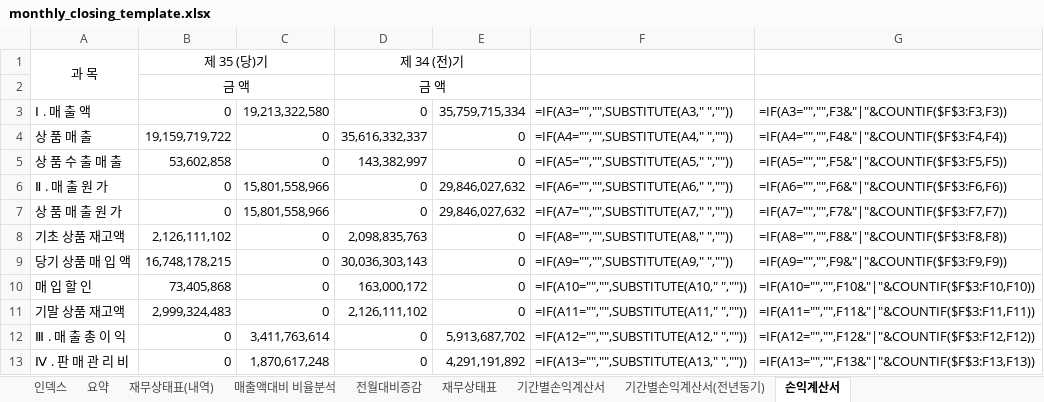
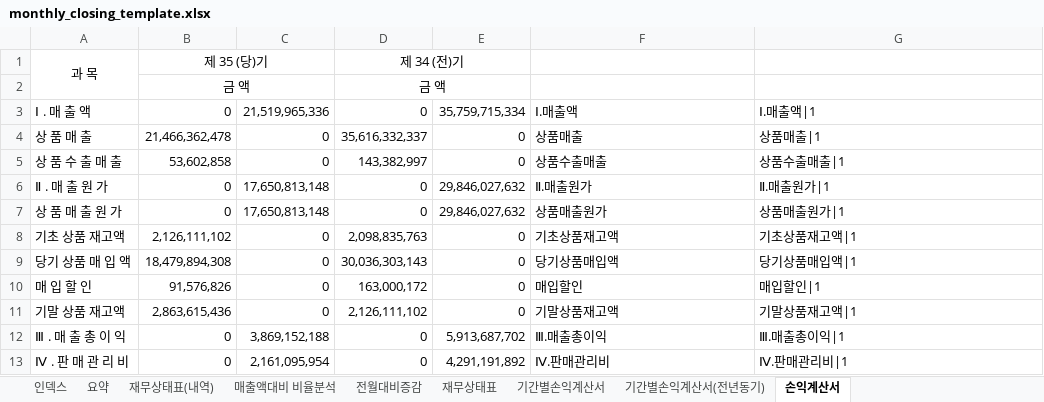
Before and after one commit to kwonheeyoung-20/chwork, an Excel workbook: monthly_closing_template.xlsx, sheet 손익계산서, drawn as a sheet; only a part is shown; values as stored, in another font and other column widths than the file's, no borders; formulas without a stored value are shown as written; the diff covers the shown part only; the diff names each change by its address in the sheet, - before the commit and + after, or states it on an @@ line.

```diff
--- a/monthly_closing_template.xlsx (sheet 손익계산서)
+++ b/monthly_closing_template.xlsx (sheet 손익계산서)
-C3: 19,213,322,580
+C3: 21,519,965,336
-F3: =IF(A3="","",SUBSTITUTE(A3," ",""))
+F3: Ⅰ.매출액
-G3: =IF(A3="","",F3&"|"&COUNTIF($F$3:F3,F3))
+G3: Ⅰ.매출액|1
-B4: 19,159,719,722
+B4: 21,466,362,478
-F4: =IF(A4="","",SUBSTITUTE(A4," ",""))
+F4: 상품매출
-G4: =IF(A4="","",F4&"|"&COUNTIF($F$3:F4,F4))
+G4: 상품매출|1
-F5: =IF(A5="","",SUBSTITUTE(A5," ",""))
+F5: 상품수출매출
-G5: =IF(A5="","",F5&"|"&COUNTIF($F$3:F5,F5))
+G5: 상품수출매출|1
-C6:C7: 15,801,558,966
+C6:C7: 17,650,813,148
-F6: =IF(A6="","",SUBSTITUTE(A6," ",""))
+F6: Ⅱ.매출원가
-G6: =IF(A6="","",F6&"|"&COUNTIF($F$3:F6,F6))
+G6: Ⅱ.매출원가|1
-F7: =IF(A7="","",SUBSTITUTE(A7," ",""))
+F7: 상품매출원가
-G7: =IF(A7="","",F7&"|"&COUNTIF($F$3:F7,F7))
+G7: 상품매출원가|1
-F8: =IF(A8="","",SUBSTITUTE(A8," ",""))
+F8: 기초상품재고액
-G8: =IF(A8="","",F8&"|"&COUNTIF($F$3:F8,F8))
+G8: 기초상품재고액|1
-B9: 16,748,178,215
+B9: 18,479,894,308
-F9: =IF(A9="","",SUBSTITUTE(A9," ",""))
+F9: 당기상품매입액
-G9: =IF(A9="","",F9&"|"&COUNTIF($F$3:F9,F9))
+G9: 당기상품매입액|1
-B10: 73,405,868
+B10: 91,576,826
-F10: =IF(A10="","",SUBSTITUTE(A10," ",""))
+F10: 매입할인
-G10: =IF(A10="","",F10&"|"&COUNTIF($F$3:F10,F10))
+G10: 매입할인|1
-B11: 2,999,324,483
+B11: 2,863,615,436
-F11: =IF(A11="","",SUBSTITUTE(A11," ",""))
+F11: 기말상품재고액
-G11: =IF(A11="","",F11&"|"&COUNTIF($F$3:F11,F11))
+G11: 기말상품재고액|1
-C12: 3,411,763,614
+C12: 3,869,152,188
-F12: =IF(A12="","",SUBSTITUTE(A12," ",""))
+F12: Ⅲ.매출총이익
-G12: =IF(A12="","",F12&"|"&COUNTIF($F$3:F12,F12))
+G12: Ⅲ.매출총이익|1
-C13: 1,870,617,248
+C13: 2,161,095,954
-F13: =IF(A13="","",SUBSTITUTE(A13," ",""))
+F13: Ⅳ.판매관리비
-G13: =IF(A13="","",F13&"|"&COUNTIF($F$3:F13,F13))
+G13: Ⅳ.판매관리비|1
```
Also changed, not shown: 93 edited cells elsewhere in this sheet, sheet 재무상태표(내역), sheet 매출액대비 비율분석, sheet 기간별손익계산서, sheet 요약, sheet 전월대비증감, sheet 기간별손익계산서(전년동기), 2 more sheets, hidden cells, charts or pictures.
